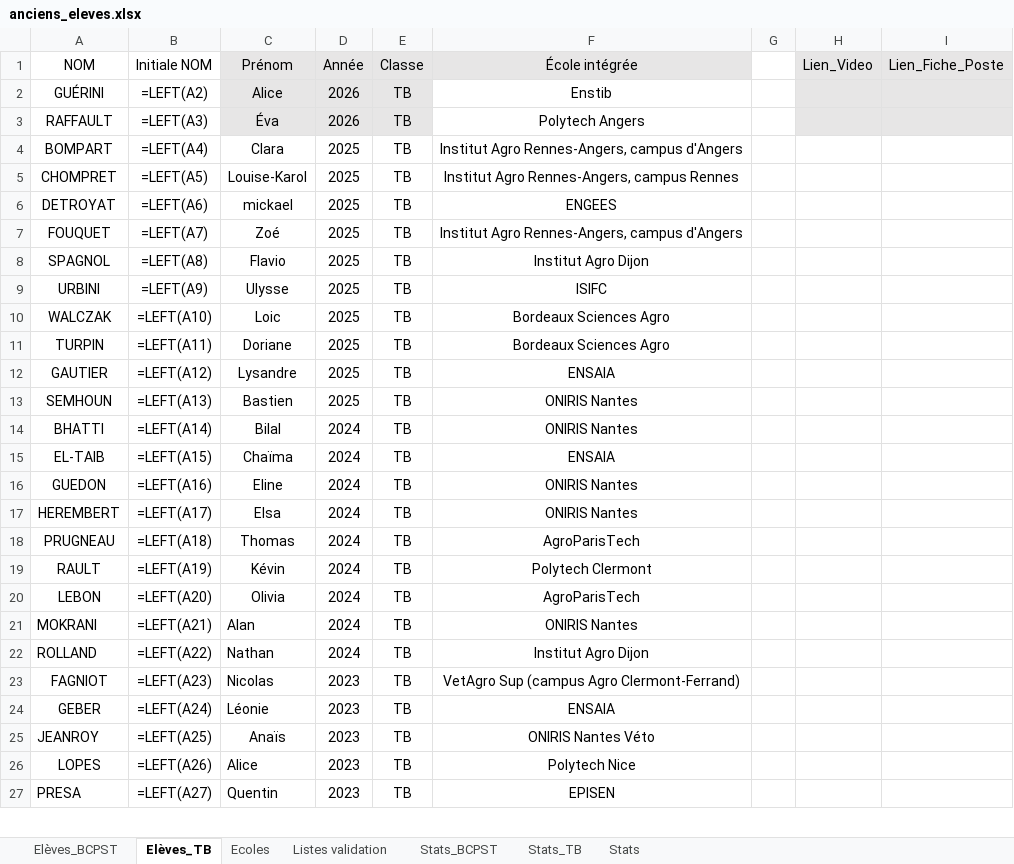
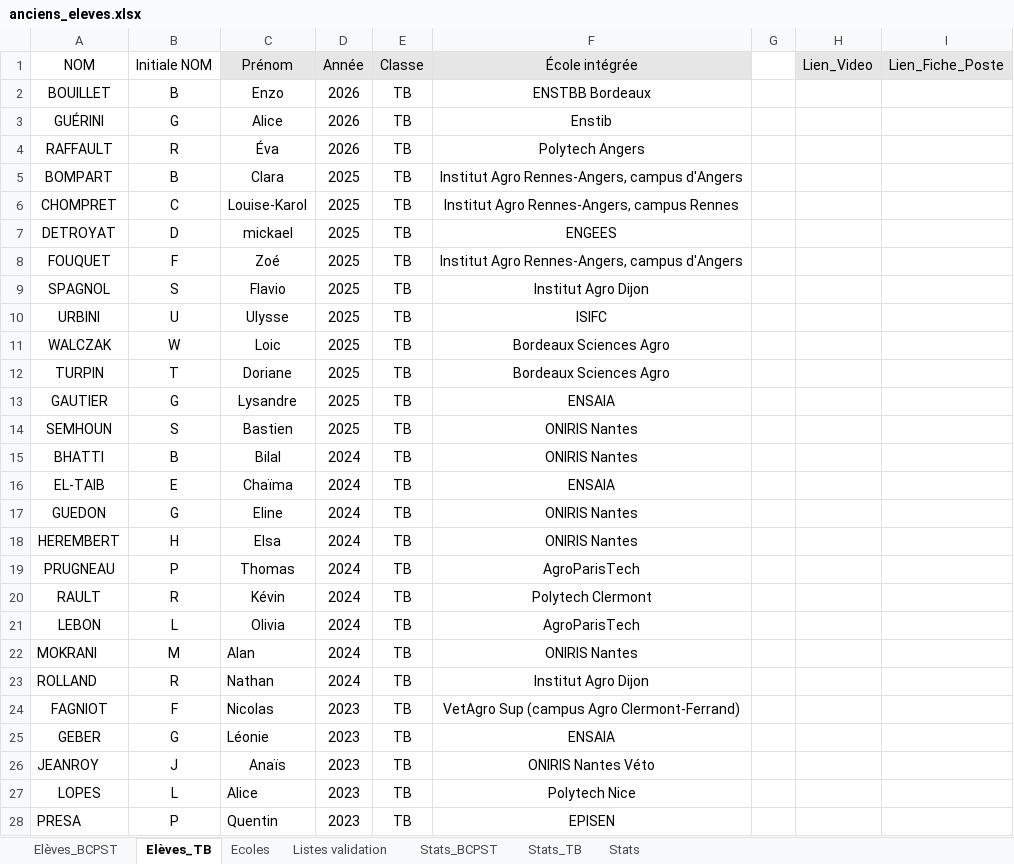
Before and after one commit to eekez/chesnoy-orientation, an Excel workbook: anciens_eleves.xlsx, sheet Elèves_TB, drawn as a sheet; only a part is shown; values as stored, in another font and other column widths than the file's, no borders; formulas without a stored value are shown as written; addresses are those after the commit; the diff covers the shown part only; the diff names each change by its address in the sheet, - before the commit and + after, or states it on an @@ line.

```diff
--- a/anciens_eleves.xlsx (sheet Elèves_TB)
+++ b/anciens_eleves.xlsx (sheet Elèves_TB)
+row 2: BOUILLET | B | Enzo | 2026 | TB | ENSTBB Bordeaux
-B3 (Initiale NOM): =LEFT(A2)
+B3 (Initiale NOM): G
-C3:E4 fill: #E7E6E6
+C3:E4 fill: none
-H3:I4 fill: #E7E6E6
+H3:I4 fill: none
-B4 (Initiale NOM): =LEFT(A3)
+B4 (Initiale NOM): R
-B5 (Initiale NOM): =LEFT(A4)
+B5 (Initiale NOM): B
-B6 (Initiale NOM): =LEFT(A5)
+B6 (Initiale NOM): C
-B7 (Initiale NOM): =LEFT(A6)
+B7 (Initiale NOM): D
-B8 (Initiale NOM): =LEFT(A7)
+B8 (Initiale NOM): F
-B9 (Initiale NOM): =LEFT(A8)
+B9 (Initiale NOM): S
-B10 (Initiale NOM): =LEFT(A9)
+B10 (Initiale NOM): U
-B11 (Initiale NOM): =LEFT(A10)
+B11 (Initiale NOM): W
-B12 (Initiale NOM): =LEFT(A11)
+B12 (Initiale NOM): T
-B13 (Initiale NOM): =LEFT(A12)
+B13 (Initiale NOM): G
-B14 (Initiale NOM): =LEFT(A13)
+B14 (Initiale NOM): S
-B15 (Initiale NOM): =LEFT(A14)
+B15 (Initiale NOM): B
-B16 (Initiale NOM): =LEFT(A15)
+B16 (Initiale NOM): E
-B17 (Initiale NOM): =LEFT(A16)
+B17 (Initiale NOM): G
-B18 (Initiale NOM): =LEFT(A17)
+B18 (Initiale NOM): H
-B19 (Initiale NOM): =LEFT(A18)
+B19 (Initiale NOM): P
-B20 (Initiale NOM): =LEFT(A19)
+B20 (Initiale NOM): R
-B21 (Initiale NOM): =LEFT(A20)
+B21 (Initiale NOM): L
-B22 (Initiale NOM): =LEFT(A21)
+B22 (Initiale NOM): M
-B23 (Initiale NOM): =LEFT(A22)
+B23 (Initiale NOM): R
-B24 (Initiale NOM): =LEFT(A23)
+B24 (Initiale NOM): F
-B25 (Initiale NOM): =LEFT(A24)
+B25 (Initiale NOM): G
-B26 (Initiale NOM): =LEFT(A25)
+B26 (Initiale NOM): J
-B27 (Initiale NOM): =LEFT(A26)
+B27 (Initiale NOM): L
-B28 (Initiale NOM): =LEFT(A27)
+B28 (Initiale NOM): P
```
Also changed, not shown: 1 removed row and 89 edited cells elsewhere in this sheet, sheet Elèves_BCPST, sheet Stats, sheet Ecoles, formulas that keep their value, charts or pictures.
